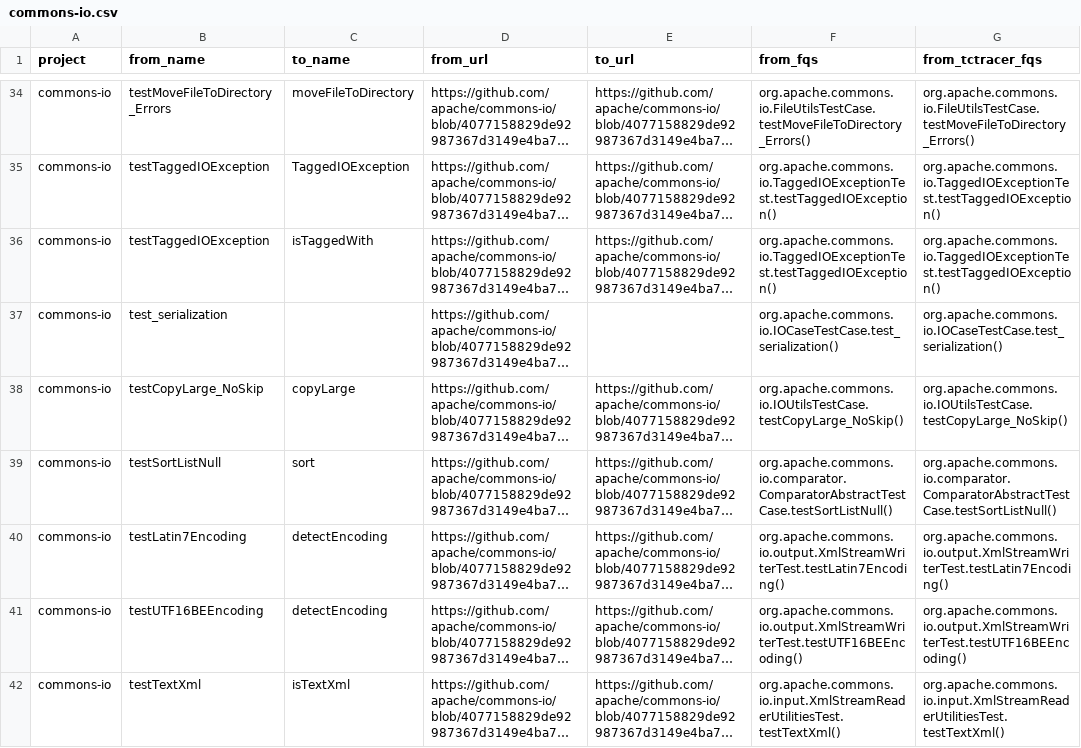
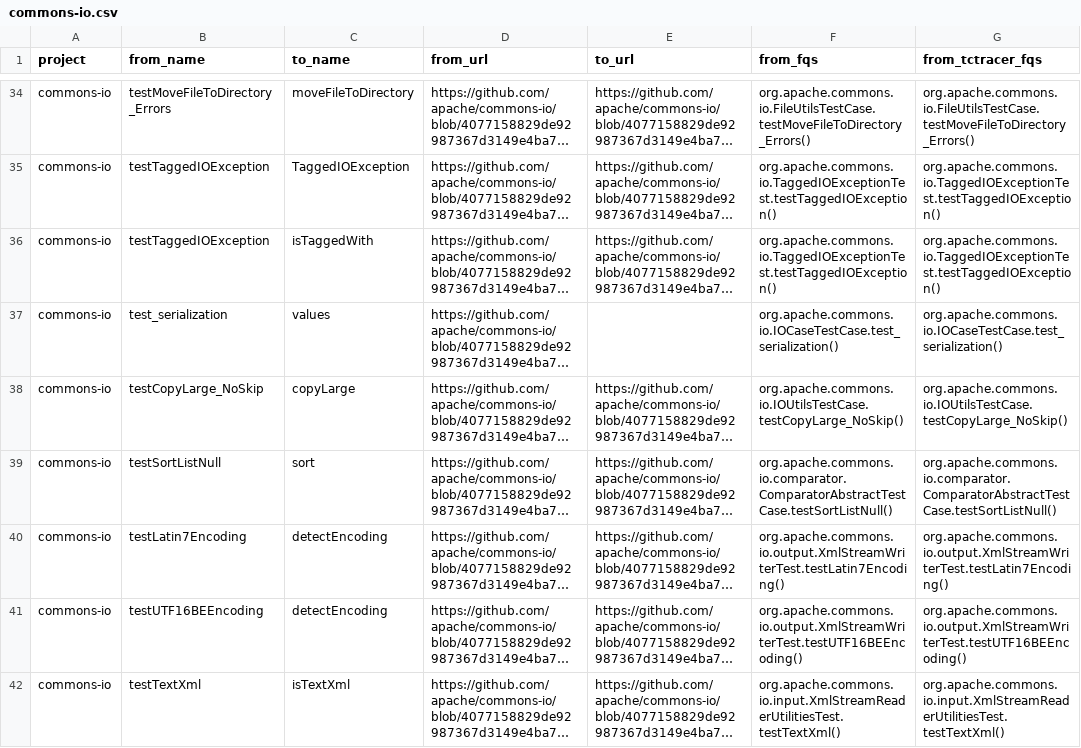
Before and after one commit to shahidul2k9/method-co-evolution, a CSV file: data/ground-truth/testlinker-t2p-ground-truth/commons-io.csv, drawn as a sheet; only a part is shown, gaps mark what is left out; long unchanged cells end in …; the diff names each change by its address in the sheet, - before the commit and + after, or states it on an @@ line.

```diff
--- a/data/ground-truth/testlinker-t2p-ground-truth/commons-io.csv
+++ b/data/ground-truth/testlinker-t2p-ground-truth/commons-io.csv
-C37 (to_name): (empty)
+C37 (to_name): values
```
Also changed, not shown: data/ground-truth/testlinker-t2p-ground-truth/dubbo.csv.
